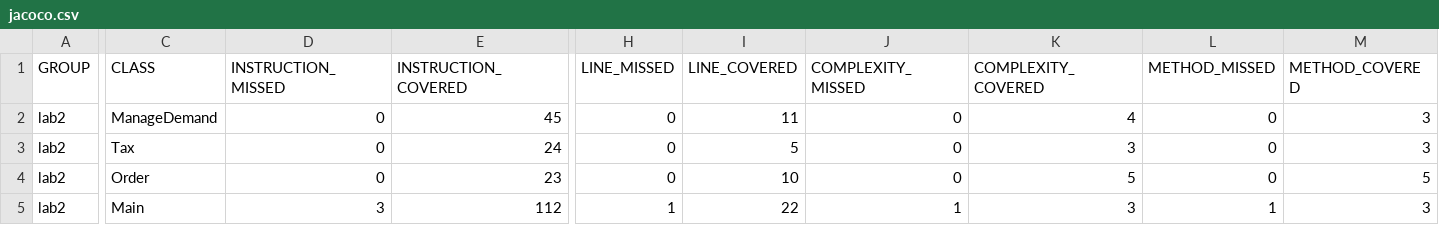
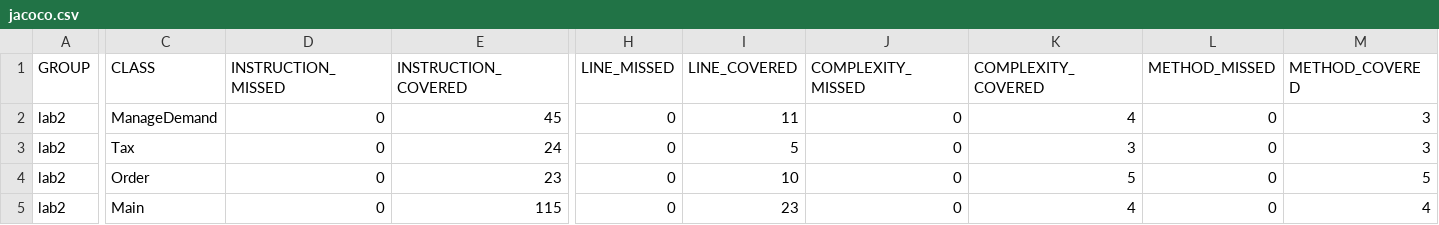
Before and after one commit to cs2901-2022-1-Ingenieria-de-Software/lab-03-a-warleon, a CSV file: target/site/jacoco/jacoco.csv, drawn as a sheet; only a part is shown, gaps mark what is left out; the diff names each change by its address in the sheet, - before the commit and + after, or states it on an @@ line.

```diff
--- a/target/site/jacoco/jacoco.csv
+++ b/target/site/jacoco/jacoco.csv
-D5 (INSTRUCTION_MISSED): 3
+D5 (INSTRUCTION_MISSED): 0
-E5 (INSTRUCTION_COVERED): 112
+E5 (INSTRUCTION_COVERED): 115
-H5 (LINE_MISSED): 1
+H5 (LINE_MISSED): 0
-I5 (LINE_COVERED): 22
+I5 (LINE_COVERED): 23
-J5 (COMPLEXITY_MISSED): 1
+J5 (COMPLEXITY_MISSED): 0
-K5 (COMPLEXITY_COVERED): 3
+K5 (COMPLEXITY_COVERED): 4
-L5 (METHOD_MISSED): 1
+L5 (METHOD_MISSED): 0
-M5 (METHOD_COVERED): 3
+M5 (METHOD_COVERED): 4
```
Also changed, not shown: 22 other files.
